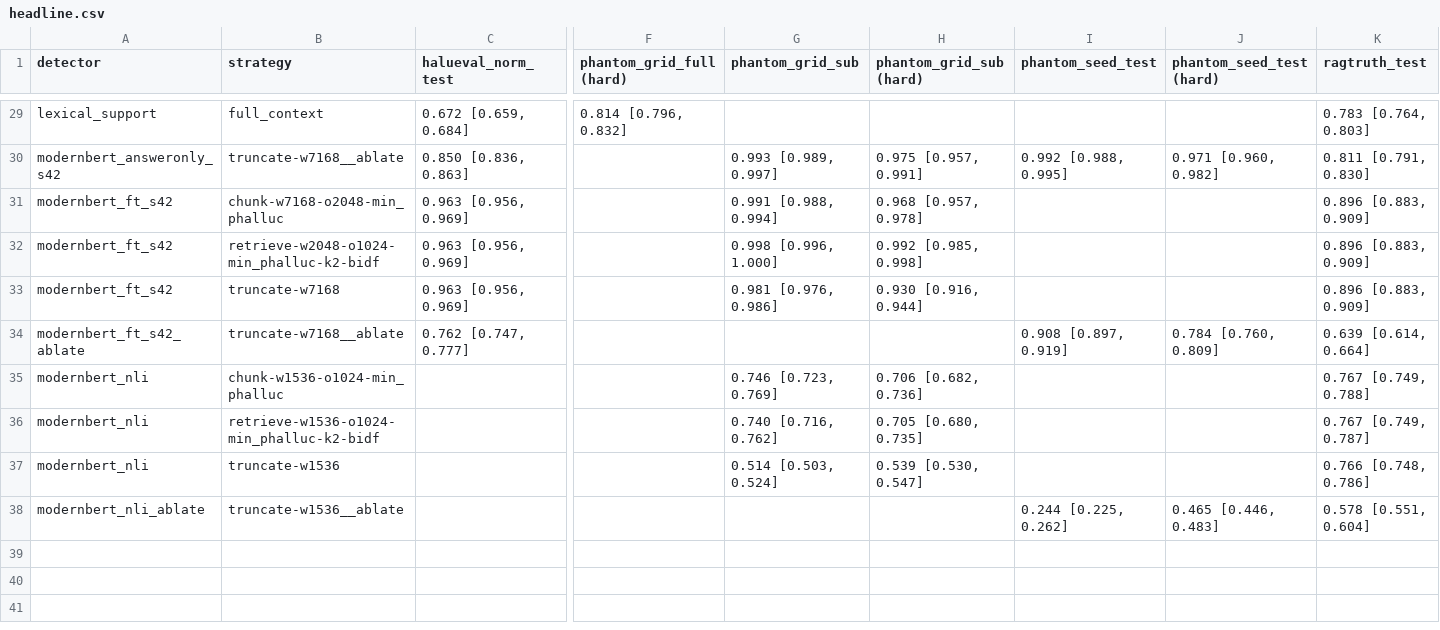
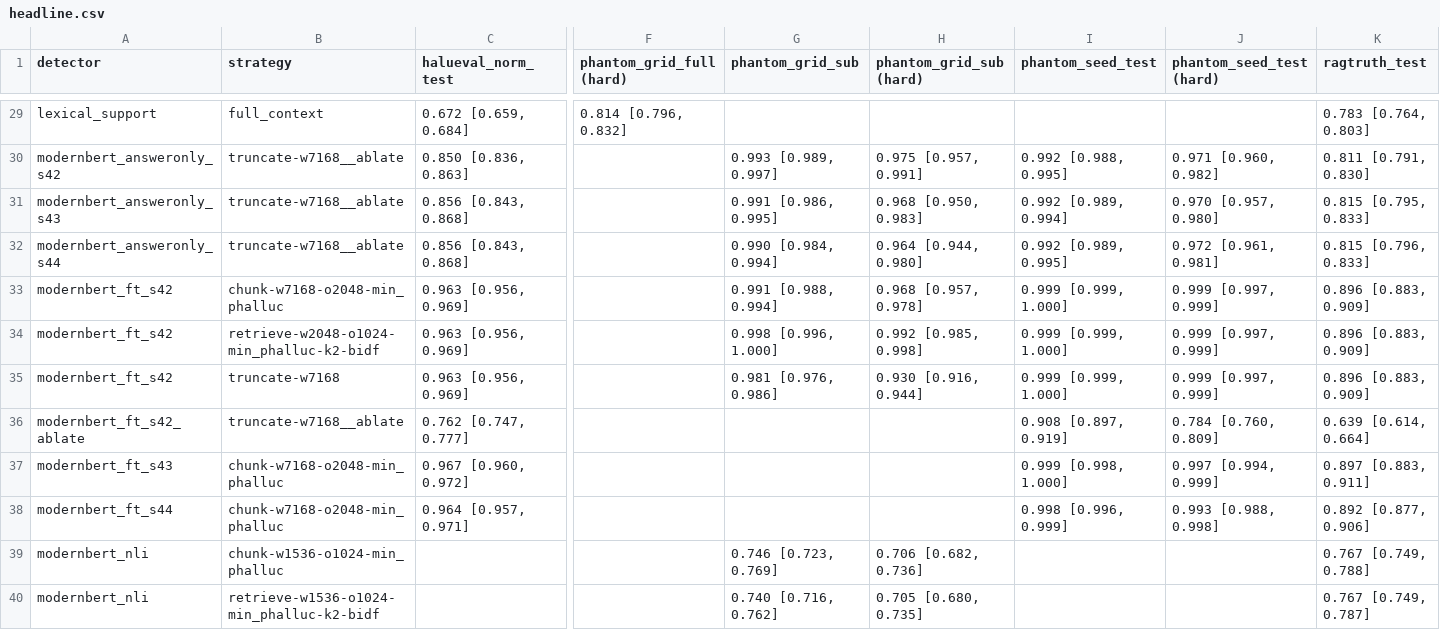
Before and after one commit to vaishnav-16/llm-hallucination-detection, a CSV file: artifacts/metrics/headline.csv, drawn as a sheet; only a part is shown, gaps mark what is left out; the shorter side is filled out with more unchanged rows; addresses are those after the commit; rows hold the shown columns only; the diff names each change by its address in the sheet, - before the commit and + after, or states it on an @@ line.

```diff
--- a/artifacts/metrics/headline.csv
+++ b/artifacts/metrics/headline.csv
+row 31: modernbert_answeronly_s43 | truncate-w7168__ablate | 0.856 [0.843, 0.868] |  | 0.991 [0.986, 0.995] | 0.968 [0.950, 0.983] | 0.992 [0.989, 0.994] | 0.970 [0.957, 0.980] | 0.815 [0.795, 0.833]
+row 32: modernbert_answeronly_s44 | truncate-w7168__ablate | 0.856 [0.843, 0.868] |  | 0.990 [0.984, 0.994] | 0.964 [0.944, 0.980] | 0.992 [0.989, 0.995] | 0.972 [0.961, 0.981] | 0.815 [0.796, 0.833]
-I33:I35 (phantom_seed_test): (empty)
+I33:I35 (phantom_seed_test): 0.999 [0.999, 1.000]
-J33:J35 (phantom_seed_test (hard)): (empty)
+J33:J35 (phantom_seed_test (hard)): 0.999 [0.997, 0.999]
+row 37: modernbert_ft_s43 | chunk-w7168-o2048-min_phalluc | 0.967 [0.960, 0.972] |  |  |  | 0.999 [0.998, 1.000] | 0.997 [0.994, 0.999] | 0.897 [0.883, 0.911]
+row 38: modernbert_ft_s44 | chunk-w7168-o2048-min_phalluc | 0.964 [0.957, 0.971] |  |  |  | 0.998 [0.996, 0.999] | 0.993 [0.988, 0.998] | 0.892 [0.877, 0.906]
```
Also changed, not shown: 8 other files.
